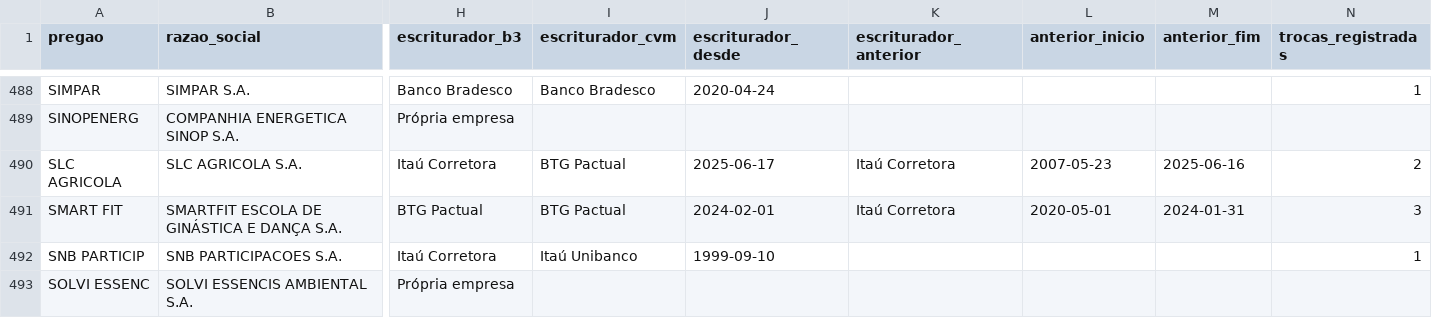
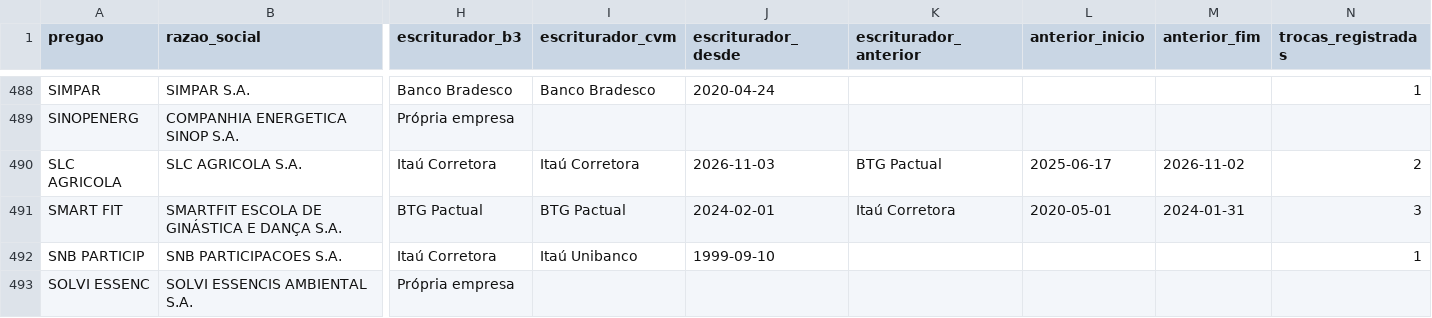
Before and after one commit to LKNAI/linkinstonks, a CSV file: data/public/downloads/acoes.csv, drawn as a sheet; only a part is shown, gaps mark what is left out; the diff names each change by its address in the sheet, - before the commit and + after, or states it on an @@ line.

```diff
--- a/data/public/downloads/acoes.csv
+++ b/data/public/downloads/acoes.csv
-I490 (escriturador_cvm): BTG Pactual
+I490 (escriturador_cvm): Itaú Corretora
-J490 (escriturador_desde): 2025-06-17
+J490 (escriturador_desde): 2026-11-03
-K490 (escriturador_anterior): Itaú Corretora
+K490 (escriturador_anterior): BTG Pactual
-L490 (anterior_inicio): 2007-05-23
+L490 (anterior_inicio): 2025-06-17
-M490 (anterior_fim): 2025-06-16
+M490 (anterior_fim): 2026-11-02
```
Also changed, not shown: 9 other files.
